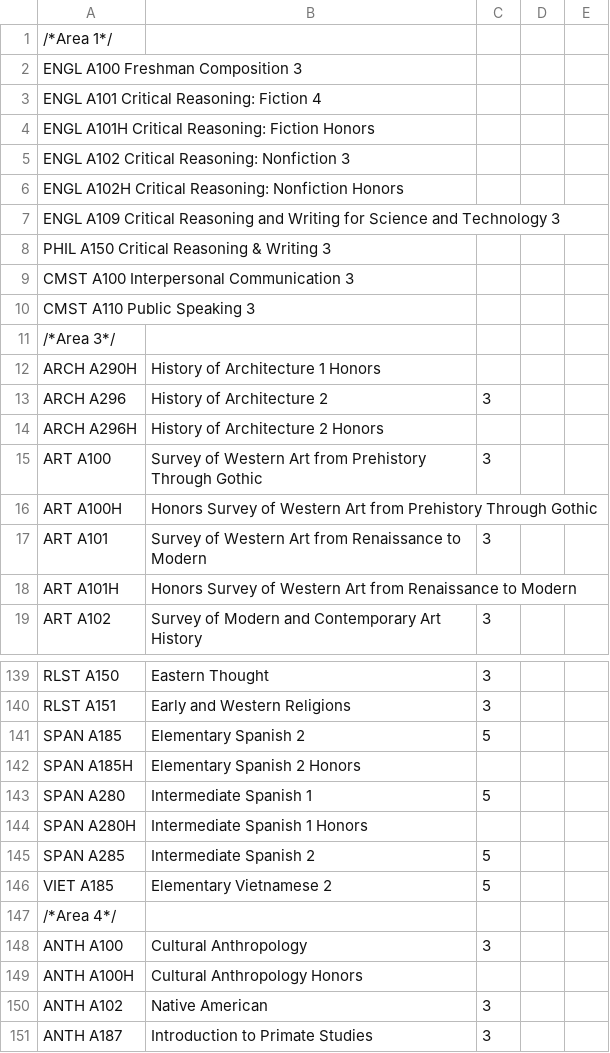
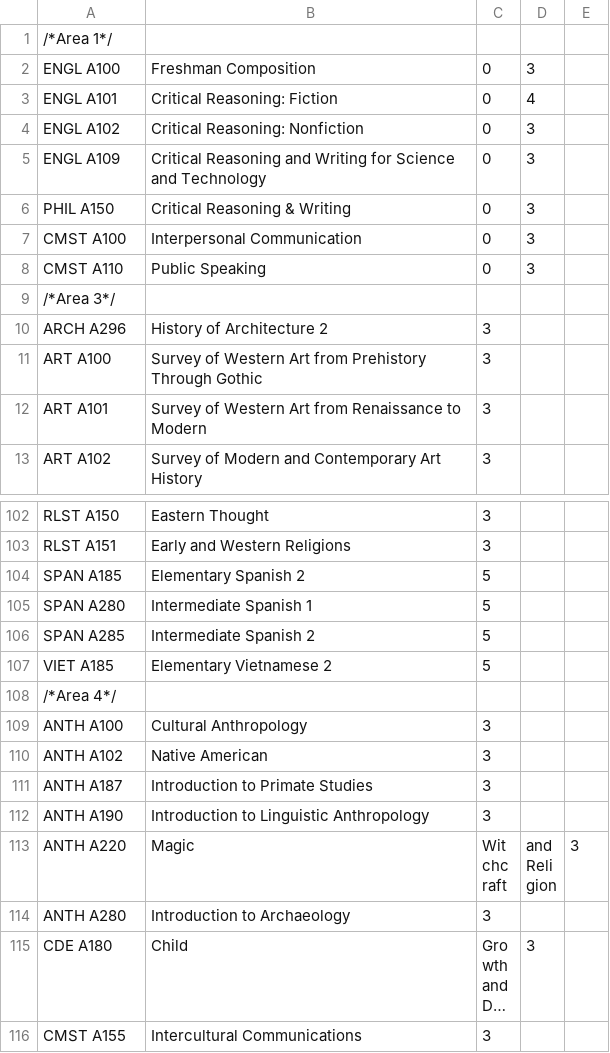
Before and after one commit to FarSeenNomic/Hackathon, a CSV file: Kassandra Code 2.csv, drawn as a sheet; only a part is shown, gaps mark what is left out; the shorter side is filled out with more unchanged rows; long unchanged cells end in …; removed rows and columns are numbered as before the commit, all else as after; the diff covers the shown part only; the diff names each change by its address in the sheet, - before the commit and + after, or states it on an @@ line.

```diff
--- a/Kassandra Code 2.csv
+++ b/Kassandra Code 2.csv
-row 2: ENGL A100 Freshman Composition 3
-row 3: ENGL A101 Critical Reasoning: Fiction 4
-row 4: ENGL A101H Critical Reasoning: Fiction Honors
-row 5: ENGL A102 Critical Reasoning: Nonfiction 3
-row 6: ENGL A102H Critical Reasoning: Nonfiction Honors
-row 7: ENGL A109 Critical Reasoning and Writing for Science and Technology 3
-row 8: PHIL A150 Critical Reasoning & Writing 3
-row 9: CMST A100 Interpersonal Communication 3
-row 10: CMST A110 Public Speaking 3
+row 2: ENGL A100 | Freshman Composition | 0 | 3
+row 3: ENGL A101 | Critical Reasoning: Fiction | 0 | 4
+row 4: ENGL A102 | Critical Reasoning: Nonfiction | 0 | 3
+row 5: ENGL A109 | Critical Reasoning and Writing for Science and Technology | 0 | 3
+row 6: PHIL A150 | Critical Reasoning & Writing | 0 | 3
+row 7: CMST A100 | Interpersonal Communication | 0 | 3
+row 8: CMST A110 | Public Speaking | 0 | 3
-row 12: ARCH A290H | History of Architecture 1 Honors
-row 14: ARCH A296H | History of Architecture 2 Honors
-row 16: ART A100H | Honors Survey of Western Art from Prehistory Through Gothic
-row 18: ART A101H | Honors Survey of Western Art from Renaissance to Modern
-row 142: SPAN A185H | Elementary Spanish 2 Honors
-row 144: SPAN A280H | Intermediate Spanish 1 Honors
-row 149: ANTH A100H | Cultural Anthropology Honors
```
Also changed, not shown: 43 removed rows elsewhere in this file, 6 other files.
